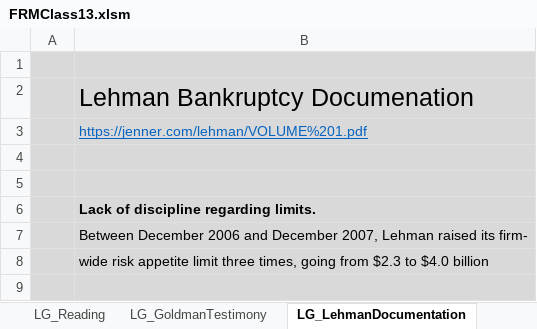
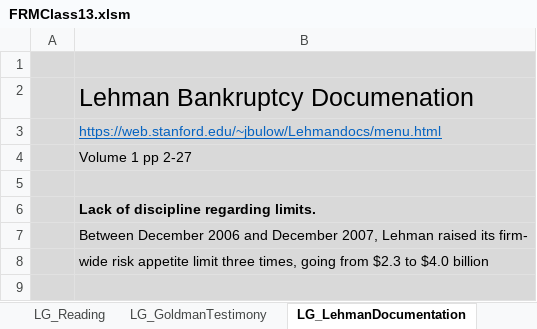
Before and after one commit to DavidRomoff/FRM, an Excel workbook: FRMClass13.xlsm, sheet LG_LehmanDocumentation, drawn as a sheet; only a part is shown; values as stored, in another font and other column widths than the file's, no borders; the diff names each change by its address in the sheet, - before the commit and + after, or states it on an @@ line.

```diff
--- a/FRMClass13.xlsm (sheet LG_LehmanDocumentation)
+++ b/FRMClass13.xlsm (sheet LG_LehmanDocumentation)
-B3: https://jenner.com/lehman/VOLUME%201.pdf
+B3: https://web.stanford.edu/~jbulow/Lehmandocs/menu.html
-B4: (empty)
+B4: Volume 1 pp 2-27
```
Also changed, not shown: sheet LG_Reading, sheet LG_WinLose, sheet LG_GoldmanTestimony.
